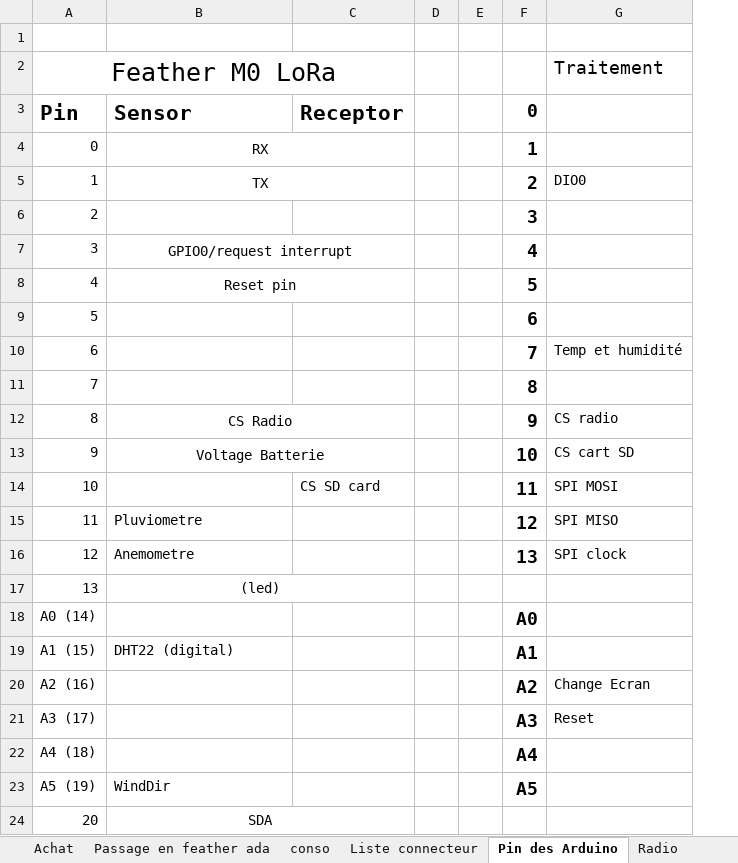
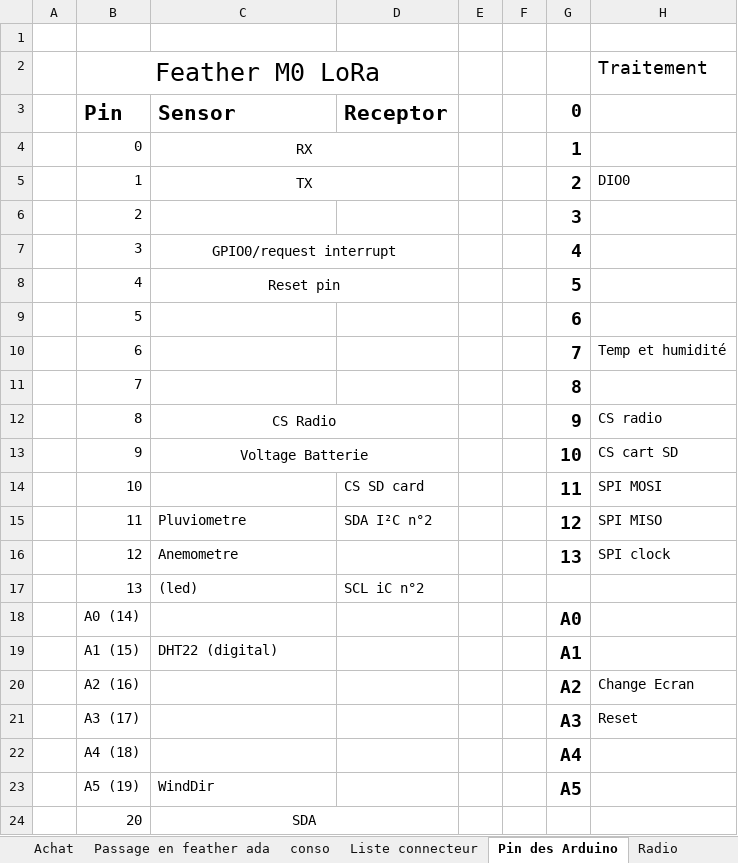
Before and after one commit to brice1401/StationMeteo, an Excel workbook: SuiviProjet.xlsx, sheet Pin des Arduino, drawn as a sheet; only a part is shown; values as stored, in another font and other column widths than the file's, no borders; removed rows and columns are numbered as before the commit, all else as after; the diff names each change by its address in the sheet, - before the commit and + after, or states it on an @@ line.

```diff
--- a/SuiviProjet.xlsx (sheet Pin des Arduino)
+++ b/SuiviProjet.xlsx (sheet Pin des Arduino)
+column A, empty
-D15: (empty)
+D15: SDA I²C n°2
-C17 alignment: center
+C17 alignment: left
-B17:C17 merged
-D17: (empty)
+D17: SCL iC n°2
```
Also changed, not shown: sheet Test mesure frequence, other sheet tabs, 29 other files.
